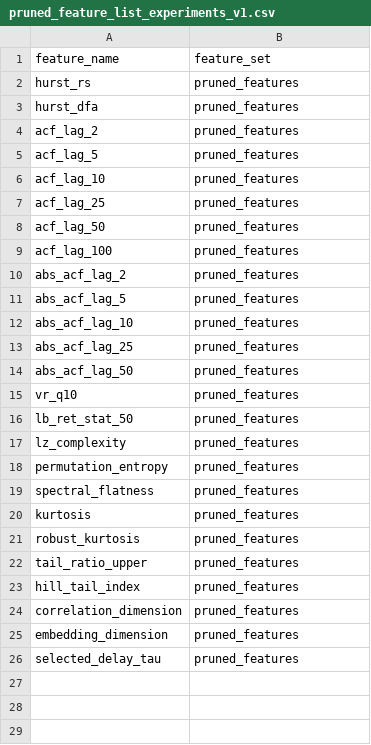
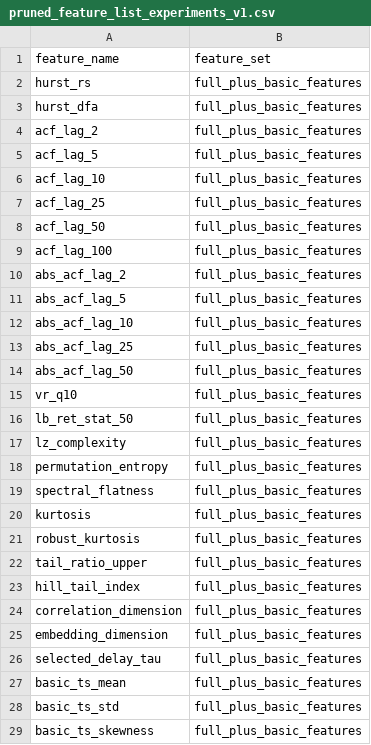
Before and after one commit to crynowd/TS_fcst, a CSV file: artifacts/meta_modeling/pruned_feature_list_experiments_v1.csv, drawn as a sheet; only a part is shown; the diff covers the shown part only.

```diff
--- a/artifacts/meta_modeling/pruned_feature_list_experiments_v1.csv
+++ b/artifacts/meta_modeling/pruned_feature_list_experiments_v1.csv
@@ -1,26 +1,29 @@
 feature_name,feature_set
-hurst_rs,pruned_features
-hurst_dfa,pruned_features
-acf_lag_2,pruned_features
-acf_lag_5,pruned_features
-acf_lag_10,pruned_features
-acf_lag_25,pruned_features
-acf_lag_50,pruned_features
-acf_lag_100,pruned_features
-abs_acf_lag_2,pruned_features
-abs_acf_lag_5,pruned_features
-abs_acf_lag_10,pruned_features
-abs_acf_lag_25,pruned_features
-abs_acf_lag_50,pruned_features
-vr_q10,pruned_features
-lb_ret_stat_50,pruned_features
-lz_complexity,pruned_features
-permutation_entropy,pruned_features
-spectral_flatness,pruned_features
-kurtosis,pruned_features
-robust_kurtosis,pruned_features
-tail_ratio_upper,pruned_features
-hill_tail_index,pruned_features
-correlation_dimension,pruned_features
-embedding_dimension,pruned_features
-selected_delay_tau,pruned_features
+hurst_rs,full_plus_basic_features
+hurst_dfa,full_plus_basic_features
+acf_lag_2,full_plus_basic_features
+acf_lag_5,full_plus_basic_features
+acf_lag_10,full_plus_basic_features
+acf_lag_25,full_plus_basic_features
+acf_lag_50,full_plus_basic_features
+acf_lag_100,full_plus_basic_features
+abs_acf_lag_2,full_plus_basic_features
+abs_acf_lag_5,full_plus_basic_features
+abs_acf_lag_10,full_plus_basic_features
+abs_acf_lag_25,full_plus_basic_features
+abs_acf_lag_50,full_plus_basic_features
+vr_q10,full_plus_basic_features
+lb_ret_stat_50,full_plus_basic_features
+lz_complexity,full_plus_basic_features
+permutation_entropy,full_plus_basic_features
+spectral_flatness,full_plus_basic_features
+kurtosis,full_plus_basic_features
+robust_kurtosis,full_plus_basic_features
+tail_ratio_upper,full_plus_basic_features
+hill_tail_index,full_plus_basic_features
+correlation_dimension,full_plus_basic_features
+embedding_dimension,full_plus_basic_features
+selected_delay_tau,full_plus_basic_features
+basic_ts_mean,full_plus_basic_features
+basic_ts_std,full_plus_basic_features
+basic_ts_skewness,full_plus_basic_features
```
Also changed, not shown: 8 added rows elsewhere in this file, artifacts/meta_modeling/candidate_models_experiments_v1.csv, 39 other files.
